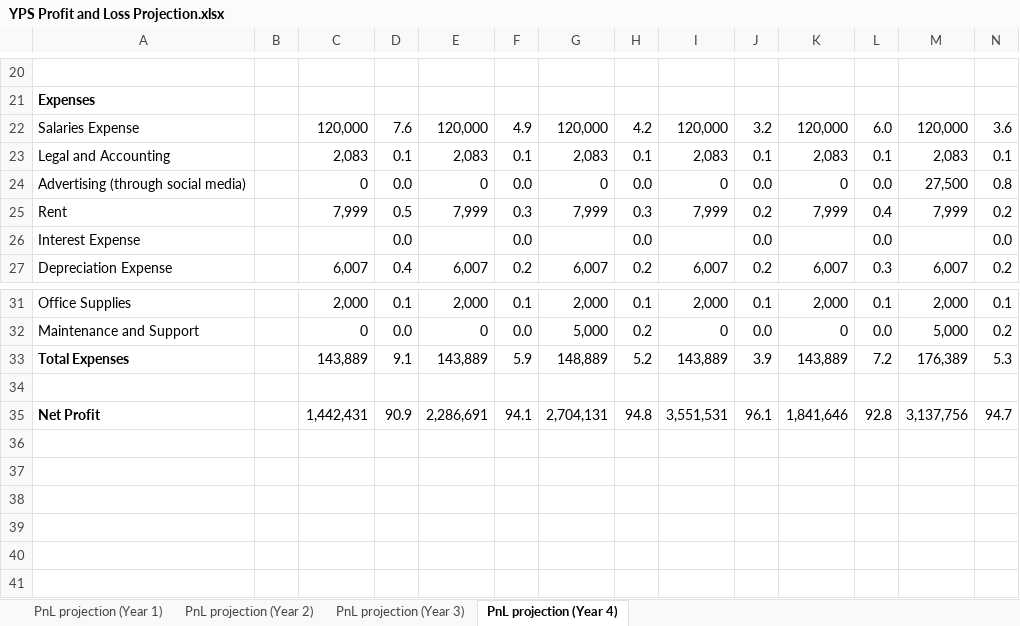
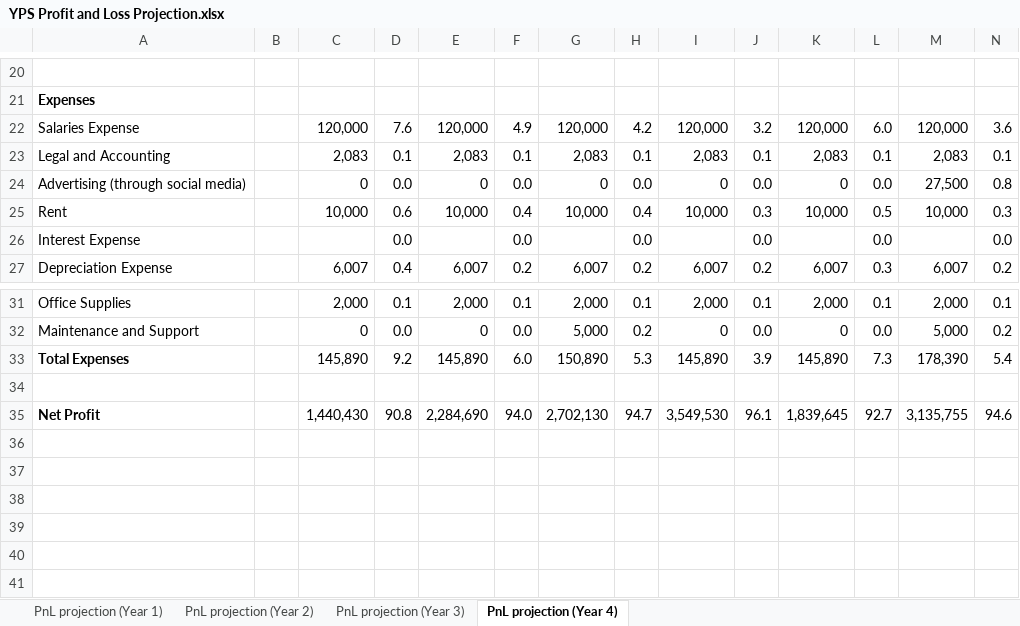
Before and after one commit to jdimapilis02/tentrep-yps, an Excel workbook: Business Plan Documents/YPS Profit and Loss Projection.xlsx, sheet PnL projection (Year 4), drawn as a sheet; only a part is shown, gaps mark what is left out; values as stored, in another font and other column widths than the file's, no borders; removed rows and columns are numbered as before the commit, all else as after; rows hold the shown columns only; the diff names each change by its address in the sheet, - before the commit and + after, or states it on an @@ line.

Commit message:
Updated Rent. Increased it to 10,000/month

```diff
--- a/Business Plan Documents/YPS Profit and Loss Projection.xlsx (sheet PnL projection (Year 4))
+++ b/Business Plan Documents/YPS Profit and Loss Projection.xlsx (sheet PnL projection (Year 4))
-row 25: Rent |  | 7,999 | 0.5 | 7,999 | 0.3 | 7,999 | 0.3 | 7,999 | 0.2 | 7,999 | 0.4 | 7,999 | 0.2
+row 25: Rent |  | 10,000 | 0.6 | 10,000 | 0.4 | 10,000 | 0.4 | 10,000 | 0.3 | 10,000 | 0.5 | 10,000 | 0.3
-row 33: Total Expenses |  | 143,889 | 9.1 | 143,889 | 5.9 | 148,889 | 5.2 | 143,889 | 3.9 | 143,889 | 7.2 | 176,389 | 5.3
+row 33: Total Expenses |  | 145,890 | 9.2 | 145,890 | 6.0 | 150,890 | 5.3 | 145,890 | 3.9 | 145,890 | 7.3 | 178,390 | 5.4
-row 35: Net Profit |  | 1,442,431 | 90.9 | 2,286,691 | 94.1 | 2,704,131 | 94.8 | 3,551,531 | 96.1 | 1,841,646 | 92.8 | 3,137,756 | 94.7
+row 35: Net Profit |  | 1,440,430 | 90.8 | 2,284,690 | 94.0 | 2,702,130 | 94.7 | 3,549,530 | 96.1 | 1,839,645 | 92.7 | 3,135,755 | 94.6
```
Also changed, not shown: sheet PnL projection (Year 1), sheet PnL projection (Year 3), sheet PnL projection (Year 2), Business Plan Documents/Four Year Profit Projection.xlsx.
